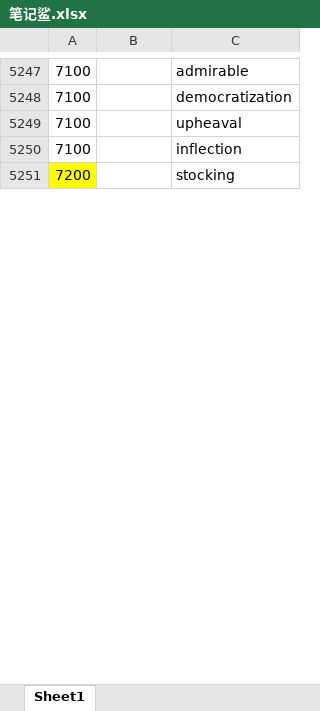
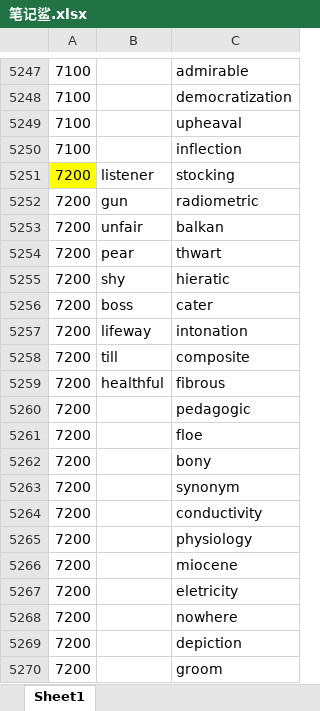
Before and after one commit to ambitiouschild/GitEnglish, an Excel workbook: 笔记鲨.xlsx, sheet Sheet1, drawn as a sheet; only a part is shown, gaps mark what is left out; values as stored, in another font and other column widths than the file's, no borders; the diff covers the shown part only; the diff names each change by its address in the sheet, - before the commit and + after, or states it on an @@ line.

Commit message:
【笔记鲨】2026/05/18【7200】

```diff
--- a/笔记鲨.xlsx (sheet Sheet1)
+++ b/笔记鲨.xlsx (sheet Sheet1)
-B5251: (empty)
+B5251: listener
+row 5252: 7200 | gun | radiometric
+row 5253: 7200 | unfair | balkan
+row 5254: 7200 | pear | thwart
+row 5255: 7200 | shy | hieratic
+row 5256: 7200 | boss | cater
+row 5257: 7200 | lifeway | intonation
+row 5258: 7200 | till | composite
+row 5259: 7200 | healthful | fibrous
+row 5260: 7200 |  | pedagogic
+row 5261: 7200 |  | floe
+row 5262: 7200 |  | bony
+row 5263: 7200 |  | synonym
+row 5264: 7200 |  | conductivity
+row 5265: 7200 |  | physiology
+row 5266: 7200 |  | miocene
+row 5267: 7200 |  | eletricity
+row 5268: 7200 |  | nowhere
+row 5269: 7200 |  | depiction
+row 5270: 7200 |  | groom
```
Also changed, not shown: 74 added rows and 36 edited cells elsewhere in this sheet.
